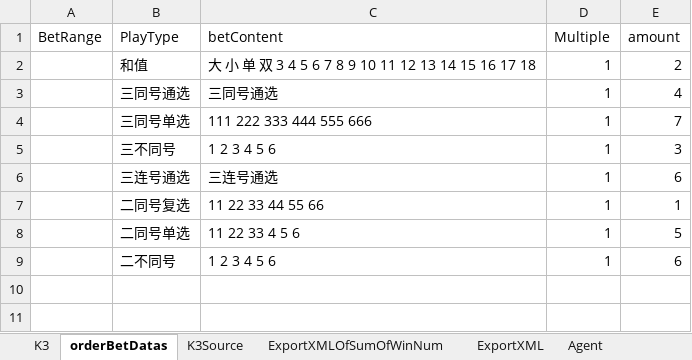
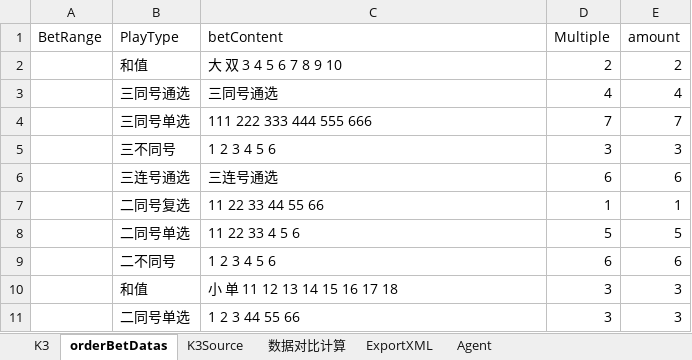
Before and after one commit to ShmilyNan/WorkDocumentOfMe, an Excel workbook: K3BetDatas.xlsm, sheet orderBetDatas, drawn as a sheet; values as stored, in another font and other column widths than the file's, no borders; the diff names each change by its address in the sheet, - before the commit and + after, or states it on an @@ line.

```diff
--- a/K3BetDatas.xlsm (sheet orderBetDatas)
+++ b/K3BetDatas.xlsm (sheet orderBetDatas)
-sheet tab: ExportXMLOfSumOfWinNum
+sheet tab: 数据对比计算
-C2 (betContent): 大 小 单 双 3 4 5 6 7 8 9 10 11 12 13 14 15 16 17 18
+C2 (betContent): 大 双 3 4 5 6 7 8 9 10
-D2 (Multiple): 1
+D2 (Multiple): 2
-D3 (Multiple): 1
+D3 (Multiple): 4
-D4 (Multiple): 1
+D4 (Multiple): 7
-D5 (Multiple): 1
+D5 (Multiple): 3
-D6 (Multiple): 1
+D6 (Multiple): 6
-D8 (Multiple): 1
+D8 (Multiple): 5
-D9 (Multiple): 1
+D9 (Multiple): 6
+row 10:  | 和值 | 小 单 11 12 13 14 15 16 17 18 | 3 | 3
+row 11:  | 二同号单选 | 1 2 3 44 55 66 | 3 | 3
```
Also changed, not shown: sheet Agent, sheet K3Source, sheet 数据对比计算, sheet K3, sheet ExportXML, formulas that keep their value, hidden cells, 9 other files.
